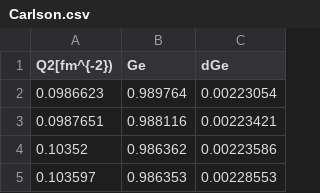
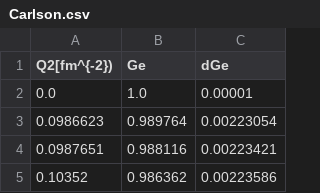
Before and after one commit to JeffersonLab/Example-Fitting-Codes, a CSV file: Python/Carlson.csv, drawn as a sheet; only a part is shown; the shorter side is filled out with more unchanged rows.

```diff
--- a/Python/Carlson.csv
+++ b/Python/Carlson.csv
@@ -1,2 +1,3 @@
 Q2[fm^{-2}) , Ge , dGe
+0.0       , 1.0      , 0.00001
 0.0986623 , 0.989764 , 0.00223054
```
Also changed, not shown: 1 other file.
